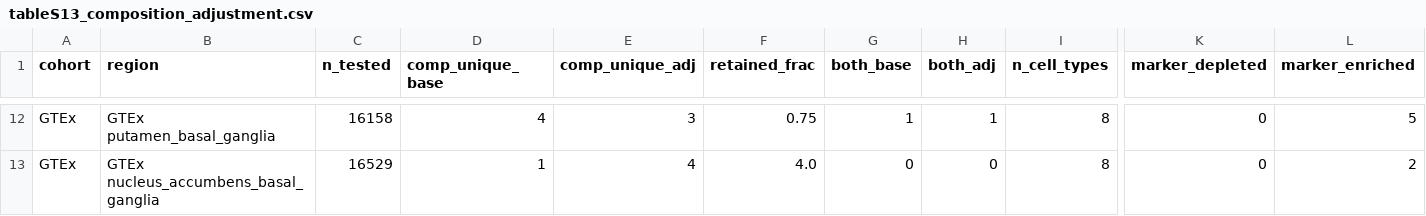
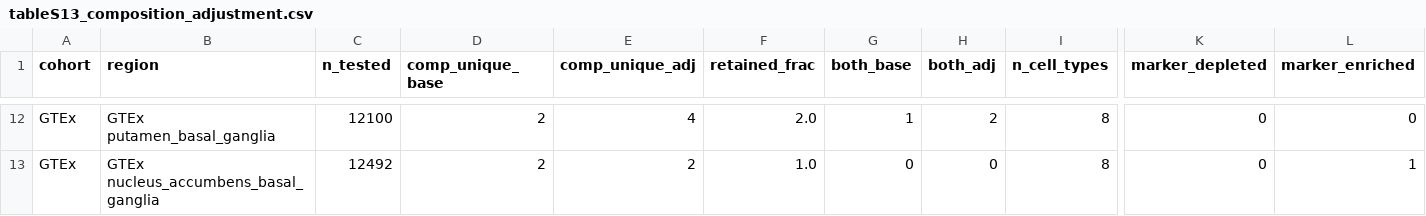
Before and after one commit to heart-gen/isograph-brain-aging-benchmarking, a CSV file: manuscript/_m/supp_tables/tableS13_composition_adjustment.csv, drawn as a sheet; only a part is shown, gaps mark what is left out; the diff covers the shown part only; the diff names each change by its address in the sheet, - before the commit and + after, or states it on an @@ line.

```diff
--- a/manuscript/_m/supp_tables/tableS13_composition_adjustment.csv
+++ b/manuscript/_m/supp_tables/tableS13_composition_adjustment.csv
-C12 (n_tested): 16158
+C12 (n_tested): 12100
-D12 (comp_unique_base): 4
+D12 (comp_unique_base): 2
-E12 (comp_unique_adj): 3
+E12 (comp_unique_adj): 4
-F12 (retained_frac): 0.75
+F12 (retained_frac): 2.0
-H12 (both_adj): 1
+H12 (both_adj): 2
-L12 (marker_enriched): 5
+L12 (marker_enriched): 0
-C13 (n_tested): 16529
+C13 (n_tested): 12492
-D13 (comp_unique_base): 1
+D13 (comp_unique_base): 2
-E13 (comp_unique_adj): 4
+E13 (comp_unique_adj): 2
-F13 (retained_frac): 4.0
+F13 (retained_frac): 1.0
-L13 (marker_enriched): 2
+L13 (marker_enriched): 1
```
Also changed, not shown: 61 edited cells elsewhere in this file, manuscript/_m/supp_tables/tableS15_isa_concordance.csv, manuscript/_m/supp_tables/tableS19_qtl_anchoring_sensitivity.csv, 51 other files.
